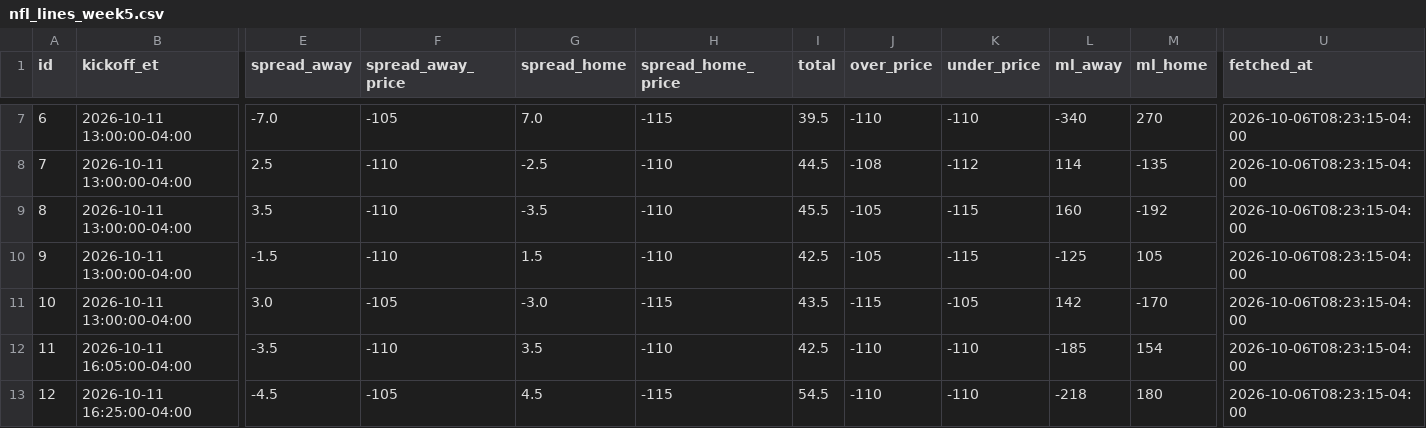
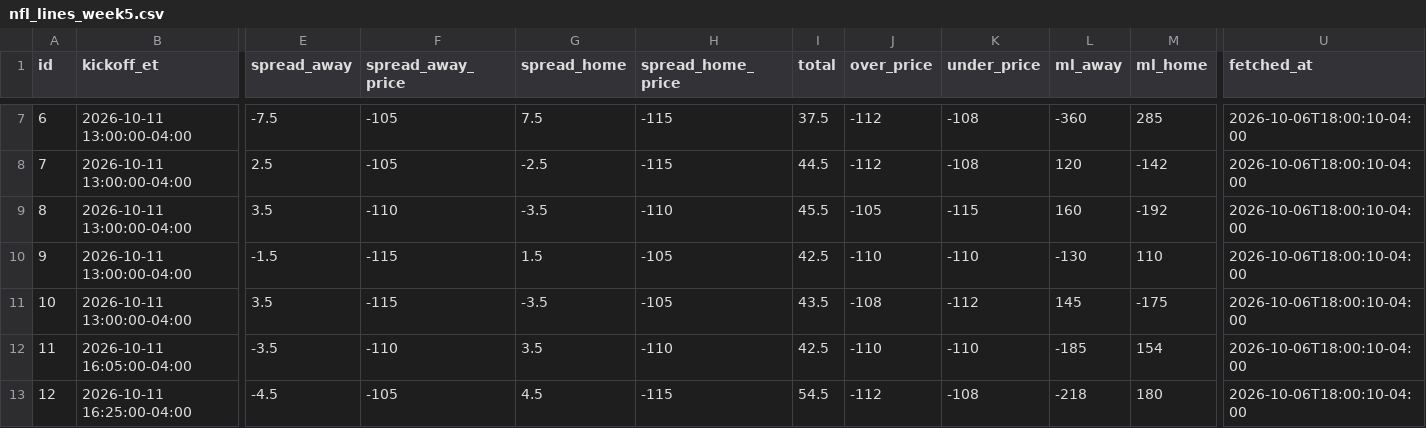
Before and after one commit to jolsufka/nfl_spread_league, a CSV file: lines/nfl_lines_week5.csv, drawn as a sheet; only a part is shown, gaps mark what is left out; the diff covers the shown part only; the diff names each change by its address in the sheet, - before the commit and + after, or states it on an @@ line.

```diff
--- a/lines/nfl_lines_week5.csv
+++ b/lines/nfl_lines_week5.csv
-E7 (spread_away): -7.0
+E7 (spread_away): -7.5
-G7 (spread_home): 7.0
+G7 (spread_home): 7.5
-I7 (total): 39.5
+I7 (total): 37.5
-J7 (over_price): -110
+J7 (over_price): -112
-K7 (under_price): -110
+K7 (under_price): -108
-L7 (ml_away): -340
+L7 (ml_away): -360
-M7 (ml_home): 270
+M7 (ml_home): 285
-U7:U13 (fetched_at): 2026-10-06T08:23:15-04:00
+U7:U13 (fetched_at): 2026-10-06T18:00:10-04:00
-F8 (spread_away_price): -110
+F8 (spread_away_price): -105
-H8 (spread_home_price): -110
+H8 (spread_home_price): -115
-J8 (over_price): -108
+J8 (over_price): -112
-K8 (under_price): -112
+K8 (under_price): -108
-L8 (ml_away): 114
+L8 (ml_away): 120
-M8 (ml_home): -135
+M8 (ml_home): -142
-F10 (spread_away_price): -110
+F10 (spread_away_price): -115
-H10 (spread_home_price): -110
+H10 (spread_home_price): -105
-J10 (over_price): -105
+J10 (over_price): -110
-K10 (under_price): -115
+K10 (under_price): -110
-L10 (ml_away): -125
+L10 (ml_away): -130
-M10 (ml_home): 105
+M10 (ml_home): 110
-E11 (spread_away): 3.0
+E11 (spread_away): 3.5
-F11 (spread_away_price): -105
+F11 (spread_away_price): -115
-G11 (spread_home): -3.0
+G11 (spread_home): -3.5
-H11 (spread_home_price): -115
+H11 (spread_home_price): -105
-J11 (over_price): -115
+J11 (over_price): -108
-K11 (under_price): -105
+K11 (under_price): -112
-L11 (ml_away): 142
+L11 (ml_away): 145
-M11 (ml_home): -170
+M11 (ml_home): -175
-J13 (over_price): -110
+J13 (over_price): -112
-K13 (under_price): -110
+K13 (under_price): -108
```
Also changed, not shown: 50 edited cells elsewhere in this file.
